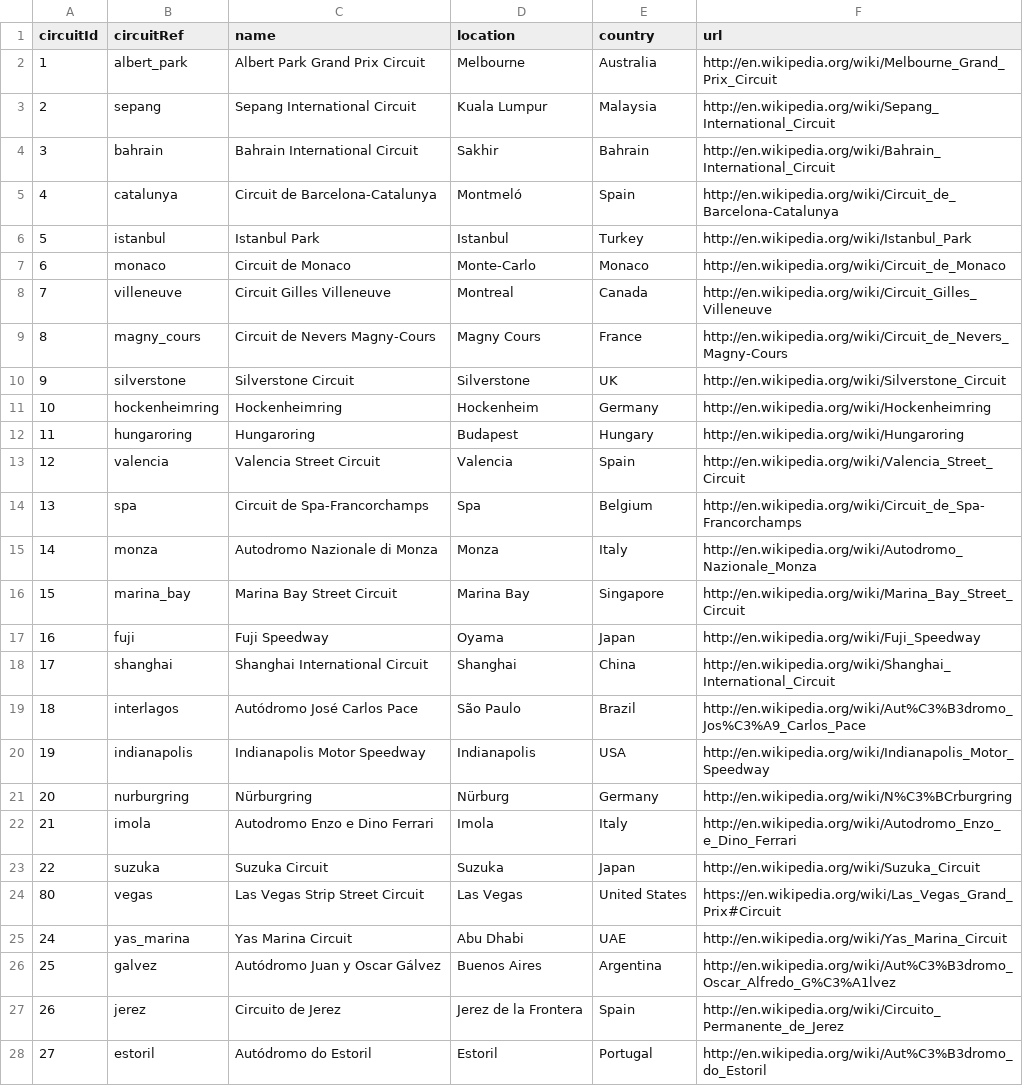
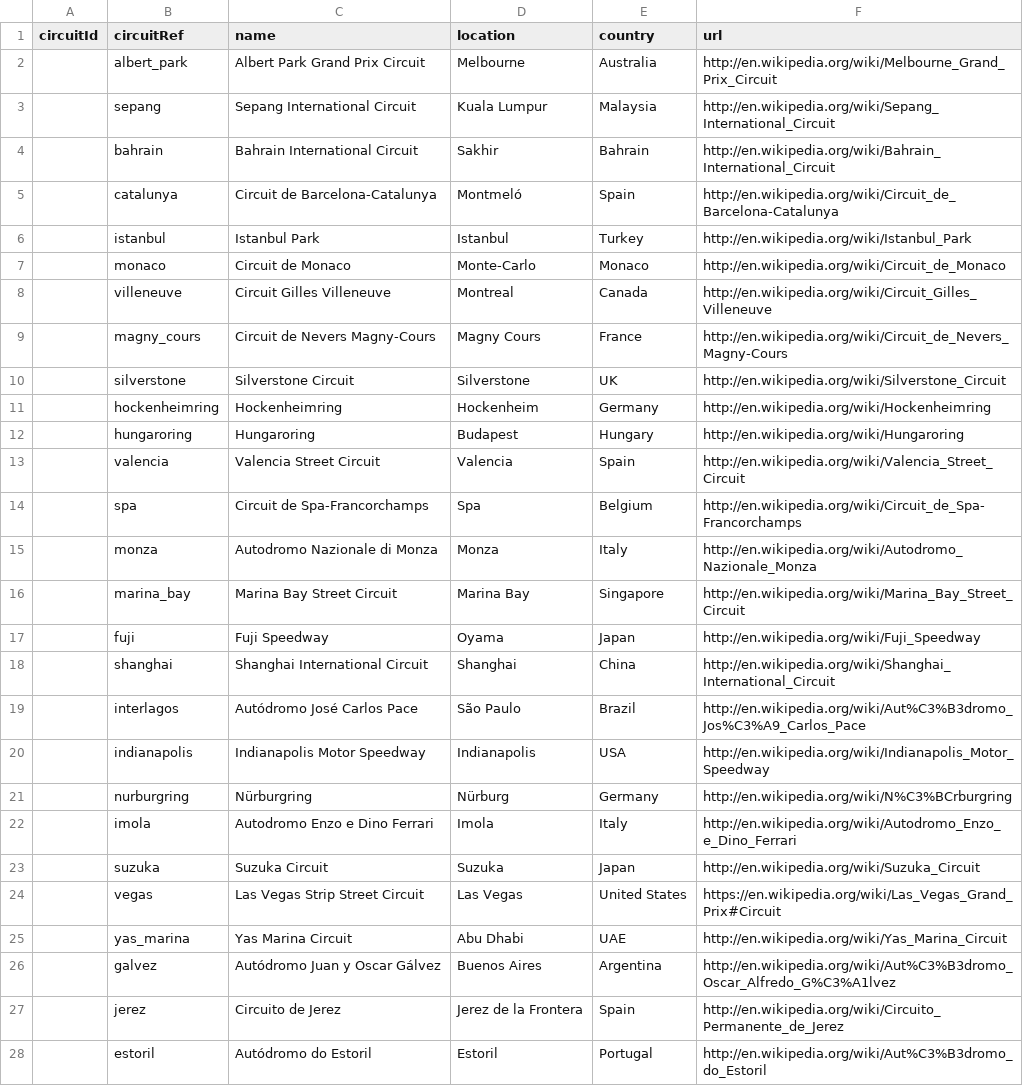
Before and after one commit to Sergio-Ibarra-1795/CoderHouse_DataAnalytics_gitHub, a CSV file: SOLO_SQL_Coder/Formula1_Data/circuits.csv, drawn as a sheet; only a part is shown; the diff covers the shown part only.

Commit message:
Creando base de datos de Formula1_1 y llenando datos de Circutis & Races

```diff
--- a/SOLO_SQL_Coder/Formula1_Data/circuits.csv
+++ b/SOLO_SQL_Coder/Formula1_Data/circuits.csv
@@ -1,28 +1,28 @@
 circuitId,circuitRef,name,location,country,url
-1,albert_park,Albert Park Grand Prix Circuit,Melbourne,Australia,http://en.wikipedia.org/wiki/Melbourne_Grand_Prix_Circuit
-2,sepang,Sepang International Circuit,Kuala Lumpur,Malaysia,http://en.wikipedia.org/wiki/Sepang_International_Circuit
-3,bahrain,Bahrain International Circuit,Sakhir,Bahrain,http://en.wikipedia.org/wiki/Bahrain_International_Circuit
-4,catalunya,Circuit de Barcelona-Catalunya,Montmeló,Spain,http://en.wikipedia.org/wiki/Circuit_de_Barcelona-Catalunya
-5,istanbul,Istanbul Park,Istanbul,Turkey,http://en.wikipedia.org/wiki/Istanbul_Park
-6,monaco,Circuit de Monaco,Monte-Carlo,Monaco,http://en.wikipedia.org/wiki/Circuit_de_Monaco
-7,villeneuve,Circuit Gilles Villeneuve,Montreal,Canada,http://en.wikipedia.org/wiki/Circuit_Gilles_Villeneuve
-8,magny_cours,Circuit de Nevers Magny-Cours,Magny Cours,France,http://en.wikipedia.org/wiki/Circuit_de_Nevers_Magny-Cours
-9,silverstone,Silverstone Circuit,Silverstone,UK,http://en.wikipedia.org/wiki/Silverstone_Circuit
-10,hockenheimring,Hockenheimring,Hockenheim,Germany,http://en.wikipedia.org/wiki/Hockenheimring
-11,hungaroring,Hungaroring,Budapest,Hungary,http://en.wikipedia.org/wiki/Hungaroring
-12,valencia,Valencia Street Circuit,Valencia,Spain,http://en.wikipedia.org/wiki/Valencia_Street_Circuit
-13,spa,Circuit de Spa-Francorchamps,Spa,Belgium,http://en.wikipedia.org/wiki/Circuit_de_Spa-Francorchamps
-14,monza,Autodromo Nazionale di Monza,Monza,Italy,http://en.wikipedia.org/wiki/Autodromo_Nazionale_Monza
-15,marina_bay,Marina Bay Street Circuit,Marina Bay,Singapore,http://en.wikipedia.org/wiki/Marina_Bay_Street_Circuit
-16,fuji,Fuji Speedway,Oyama,Japan,http://en.wikipedia.org/wiki/Fuji_Speedway
-17,shanghai,Shanghai International Circuit,Shanghai,China,http://en.wikipedia.org/wiki/Shanghai_International_Circuit
-18,interlagos,Autódromo José Carlos Pace,São Paulo,Brazil,http://en.wikipedia.org/wiki/Aut%C3%B3dromo_Jos%C3%A9_Carlos_Pace
-19,indianapolis,Indianapolis Motor Speedway,Indianapolis,USA,http://en.wikipedia.org/wiki/Indianapolis_Motor_Speedway
-20,nurburgring,Nürburgring,Nürburg,Germany,http://en.wikipedia.org/wiki/N%C3%BCrburgring
-21,imola,Autodromo Enzo e Dino Ferrari,Imola,Italy,http://en.wikipedia.org/wiki/Autodromo_Enzo_e_Dino_Ferrari
-22,suzuka,Suzuka Circuit,Suzuka,Japan,http://en.wikipedia.org/wiki/Suzuka_Circuit
-80,vegas,Las Vegas Strip Street Circuit,Las Vegas,United States,https://en.wikipedia.org/wiki/Las_Vegas_Grand_Prix#Circuit
-24,yas_marina,Yas Marina Circuit,Abu Dhabi,UAE,http://en.wikipedia.org/wiki/Yas_Marina_Circuit
-25,galvez,Autódromo Juan y Oscar Gálvez,Buenos Aires,Argentina,http://en.wikipedia.org/wiki/Aut%C3%B3dromo_Oscar_Alfredo_G%C3%A1lvez
-26,jerez,Circuito de Jerez,Jerez de la Frontera,Spain,http://en.wikipedia.org/wiki/Circuito_Permanente_de_Jerez
-27,estoril,Autódromo do Estoril,Estoril,Portugal,http://en.wikipedia.org/wiki/Aut%C3%B3dromo_do_Estoril
+,albert_park,Albert Park Grand Prix Circuit,Melbourne,Australia,http://en.wikipedia.org/wiki/Melbourne_Grand_Prix_Circuit
+,sepang,Sepang International Circuit,Kuala Lumpur,Malaysia,http://en.wikipedia.org/wiki/Sepang_International_Circuit
+,bahrain,Bahrain International Circuit,Sakhir,Bahrain,http://en.wikipedia.org/wiki/Bahrain_International_Circuit
+,catalunya,Circuit de Barcelona-Catalunya,Montmeló,Spain,http://en.wikipedia.org/wiki/Circuit_de_Barcelona-Catalunya
+,istanbul,Istanbul Park,Istanbul,Turkey,http://en.wikipedia.org/wiki/Istanbul_Park
+,monaco,Circuit de Monaco,Monte-Carlo,Monaco,http://en.wikipedia.org/wiki/Circuit_de_Monaco
+,villeneuve,Circuit Gilles Villeneuve,Montreal,Canada,http://en.wikipedia.org/wiki/Circuit_Gilles_Villeneuve
+,magny_cours,Circuit de Nevers Magny-Cours,Magny Cours,France,http://en.wikipedia.org/wiki/Circuit_de_Nevers_Magny-Cours
+,silverstone,Silverstone Circuit,Silverstone,UK,http://en.wikipedia.org/wiki/Silverstone_Circuit
+,hockenheimring,Hockenheimring,Hockenheim,Germany,http://en.wikipedia.org/wiki/Hockenheimring
+,hungaroring,Hungaroring,Budapest,Hungary,http://en.wikipedia.org/wiki/Hungaroring
+,valencia,Valencia Street Circuit,Valencia,Spain,http://en.wikipedia.org/wiki/Valencia_Street_Circuit
+,spa,Circuit de Spa-Francorchamps,Spa,Belgium,http://en.wikipedia.org/wiki/Circuit_de_Spa-Francorchamps
+,monza,Autodromo Nazionale di Monza,Monza,Italy,http://en.wikipedia.org/wiki/Autodromo_Nazionale_Monza
+,marina_bay,Marina Bay Street Circuit,Marina Bay,Singapore,http://en.wikipedia.org/wiki/Marina_Bay_Street_Circuit
+,fuji,Fuji Speedway,Oyama,Japan,http://en.wikipedia.org/wiki/Fuji_Speedway
+,shanghai,Shanghai International Circuit,Shanghai,China,http://en.wikipedia.org/wiki/Shanghai_International_Circuit
+,interlagos,Autódromo José Carlos Pace,São Paulo,Brazil,http://en.wikipedia.org/wiki/Aut%C3%B3dromo_Jos%C3%A9_Carlos_Pace
+,indianapolis,Indianapolis Motor Speedway,Indianapolis,USA,http://en.wikipedia.org/wiki/Indianapolis_Motor_Speedway
+,nurburgring,Nürburgring,Nürburg,Germany,http://en.wikipedia.org/wiki/N%C3%BCrburgring
+,imola,Autodromo Enzo e Dino Ferrari,Imola,Italy,http://en.wikipedia.org/wiki/Autodromo_Enzo_e_Dino_Ferrari
+,suzuka,Suzuka Circuit,Suzuka,Japan,http://en.wikipedia.org/wiki/Suzuka_Circuit
+,vegas,Las Vegas Strip Street Circuit,Las Vegas,United States,https://en.wikipedia.org/wiki/Las_Vegas_Grand_Prix#Circuit
+,yas_marina,Yas Marina Circuit,Abu Dhabi,UAE,http://en.wikipedia.org/wiki/Yas_Marina_Circuit
+,galvez,Autódromo Juan y Oscar Gálvez,Buenos Aires,Argentina,http://en.wikipedia.org/wiki/Aut%C3%B3dromo_Oscar_Alfredo_G%C3%A1lvez
+,jerez,Circuito de Jerez,Jerez de la Frontera,Spain,http://en.wikipedia.org/wiki/Circuito_Permanente_de_Jerez
+,estoril,Autódromo do Estoril,Estoril,Portugal,http://en.wikipedia.org/wiki/Aut%C3%B3dromo_do_Estoril
```
Also changed, not shown: 50 edited cells elsewhere in this file, 4 other files.
